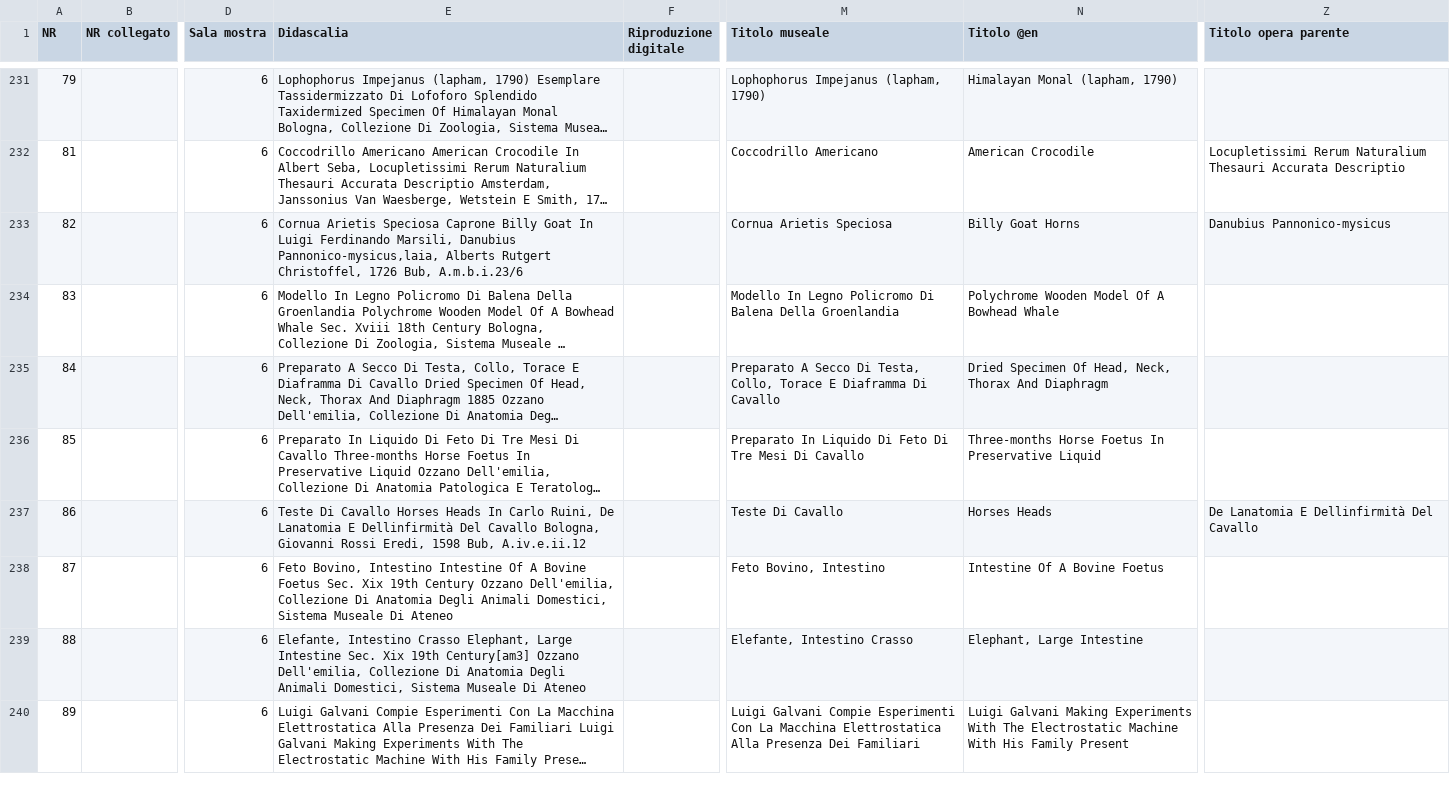
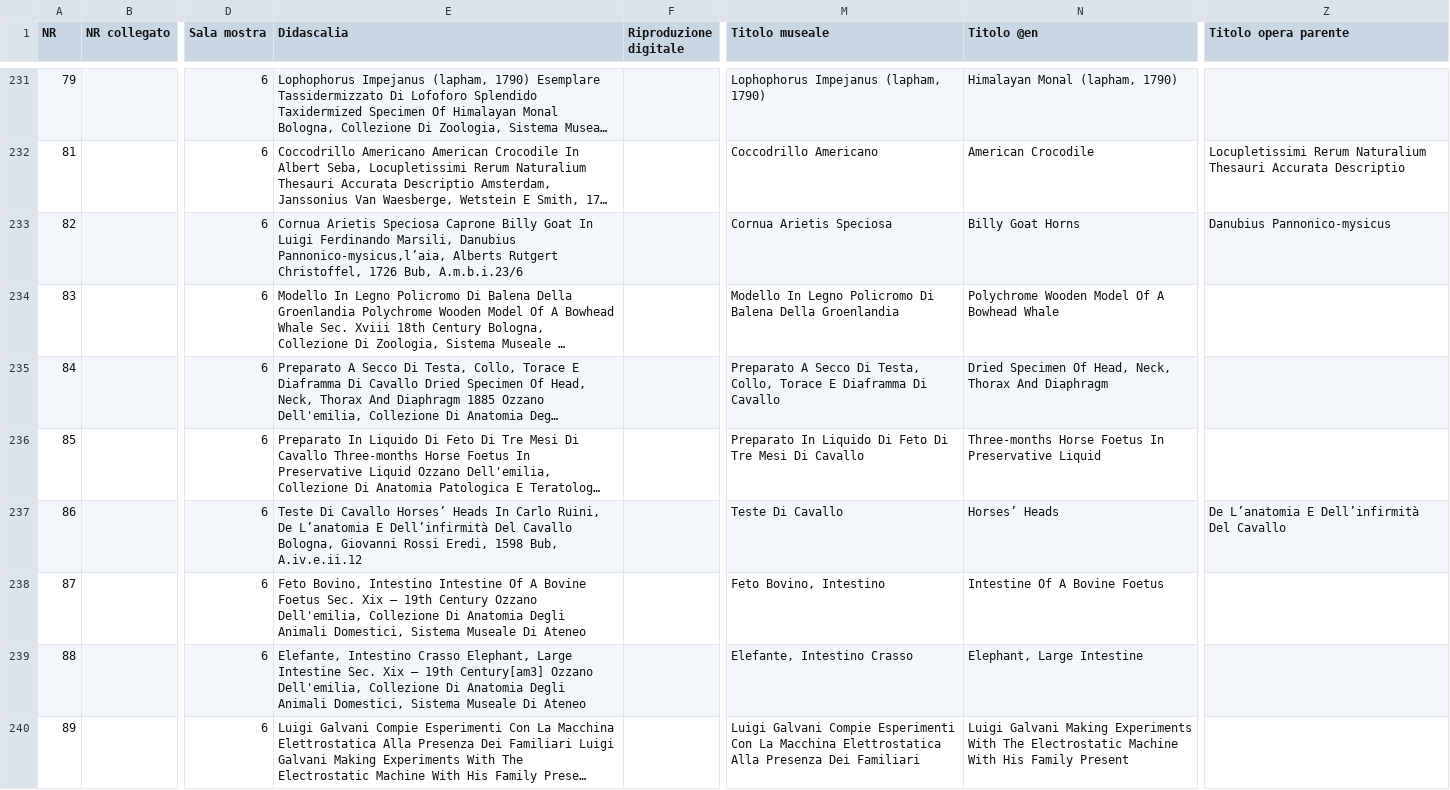
Before and after one commit to dharc-org/morph-kgc-changes-metadata, a CSV file: input/ready_to_convert/cleaned_aldrovandi_obj.csv, drawn as a sheet; only a part is shown, gaps mark what is left out; long unchanged cells end in …; the diff covers the shown part only; the diff names each change by its address in the sheet, - before the commit and + after, or states it on an @@ line.

```diff
--- a/input/ready_to_convert/cleaned_aldrovandi_obj.csv
+++ b/input/ready_to_convert/cleaned_aldrovandi_obj.csv
-E233 (Didascalia): …Marsili, Danubius Pannonico-mysicus,laia, Alberts Rutgert…
+E233 (Didascalia): …Marsili, Danubius Pannonico-mysicus,l’aia, Alberts Rutgert…
-E237 (Didascalia): …Di Cavallo Horses Heads In Carlo Ruini, De Lanatomia E Dellinfirmità Del Cavallo…
+E237 (Didascalia): …Di Cavallo Horses’ Heads In Carlo Ruini, De L’anatomia E Dell’infirmità Del Cavallo…
-N237 (Titolo @en): Horses Heads
+N237 (Titolo @en): Horses’ Heads
-Z237 (Titolo opera parente): De Lanatomia E Dellinfirmità Del Cavallo
+Z237 (Titolo opera parente): De L’anatomia E Dell’infirmità Del Cavallo
-E238 (Didascalia): …Sec. Xix 19th Century…
+E238 (Didascalia): …Sec. Xix – 19th Century…
-E239 (Didascalia): …Sec. Xix 19th Century[am3]…
+E239 (Didascalia): …Sec. Xix – 19th Century[am3]…
```
Also changed, not shown: 72 edited cells elsewhere in this file, input/aldrovandi_obj.csv, input/aldrovandi_pro.csv, 14 other files.
